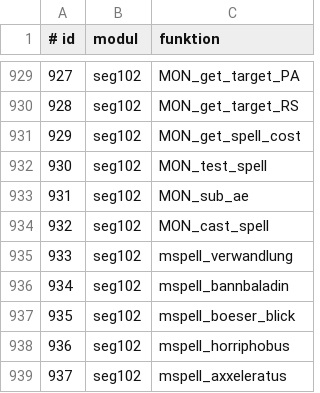
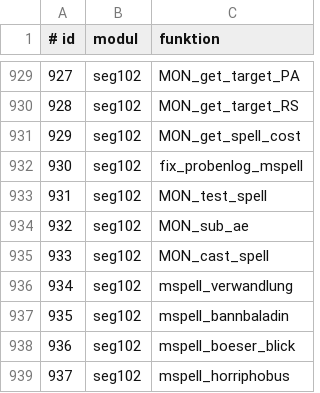
Before and after one commit to MeowMuhMuhCow/schicksalsklinge, a TSV file: Nativ/src/abdeckung_liste.tsv, drawn as a sheet; only a part is shown, gaps mark what is left out; the shorter side is filled out with more unchanged rows; addresses are those after the commit; the diff names each change by its address in the sheet, - before the commit and + after, or states it on an @@ line.

Commit message:
Nativer Windows-Port 1.2 (Testversion): Ordner Nativ/

```diff
--- a/Nativ/src/abdeckung_liste.tsv
+++ b/Nativ/src/abdeckung_liste.tsv
+row 932: 930 | seg102 | fix_probenlog_mspell
@@ column A (# id) renumbered from row 933 down @@
```
Also changed, not shown: 44 other files.
